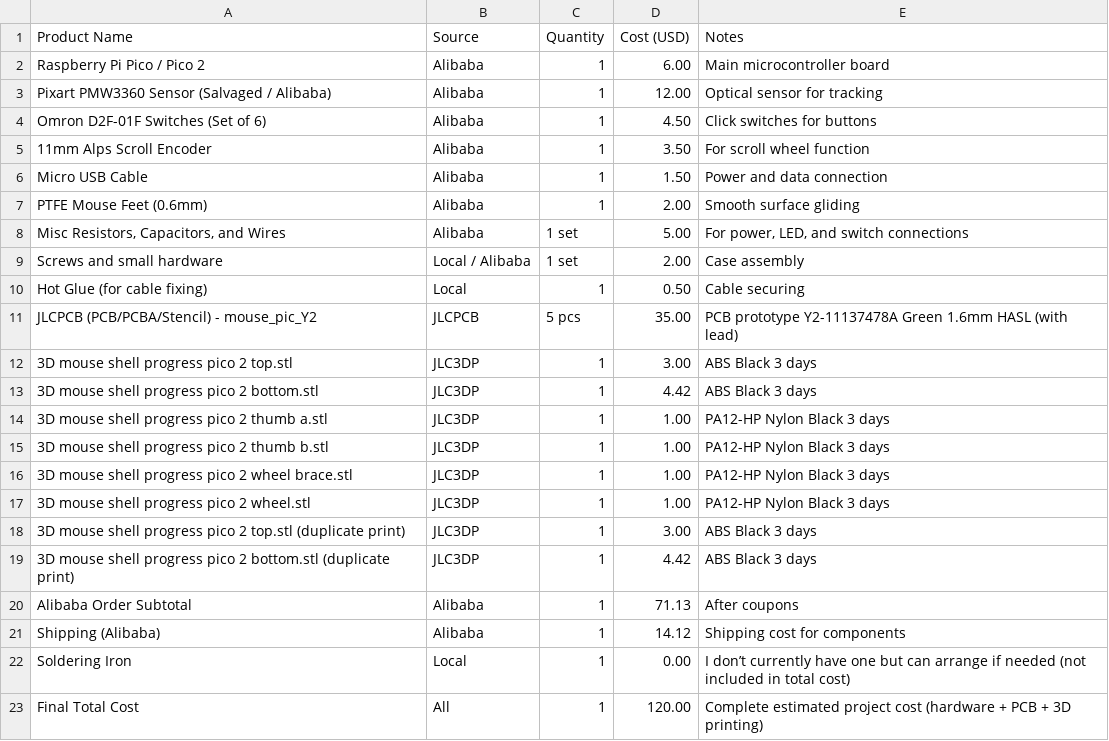
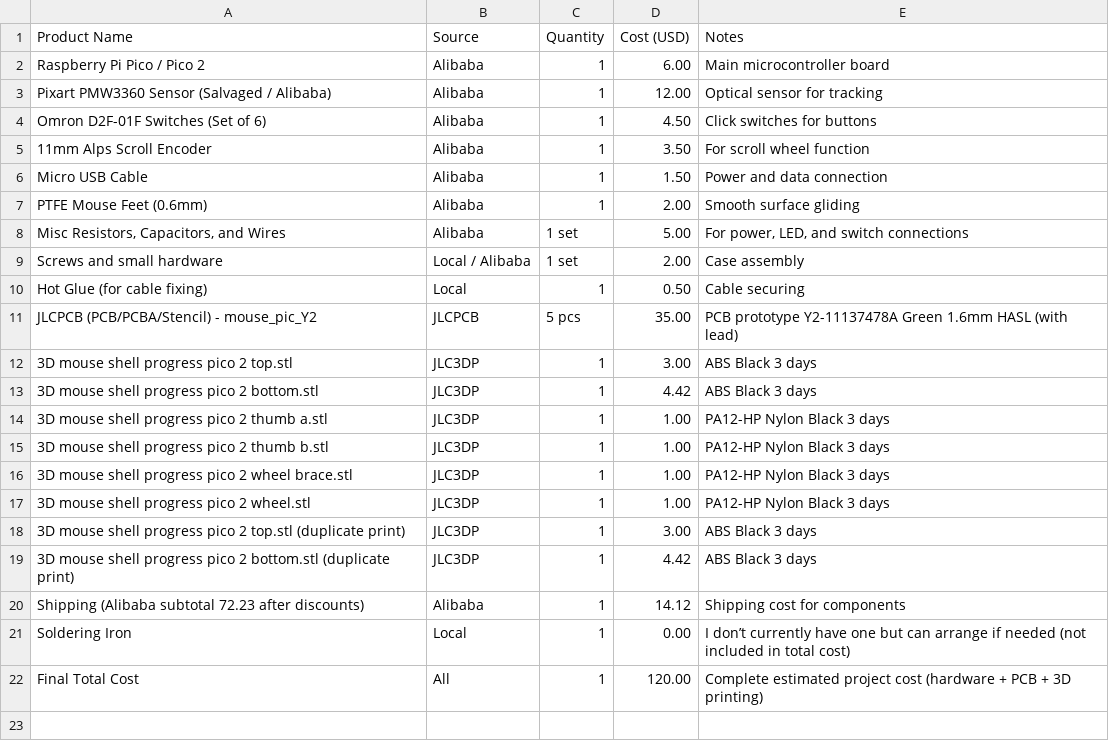
Before and after one commit to Jagrit0711/mouse-, a CSV file: bom.csv, drawn as a sheet.

Commit message:
Update Alibaba order subtotal and shipping description

```diff
--- a/bom.csv
+++ b/bom.csv
@@ -19,4 +19,3 @@ JLCPCB (PCB/PCBA/Stencil) - mouse_pic_Y2,JLCPCB,5 pcs,35.00,PCB prototype Y2-111
 3D mouse shell progress pico 2 bottom.stl (duplicate print),JLC3DP,1,4.42,ABS Black 3 days
-Alibaba Order Subtotal,Alibaba,1,71.13,After coupons
-Shipping (Alibaba),Alibaba,1,14.12,Shipping cost for components
+Shipping (Alibaba subtotal 72.23 after discounts),Alibaba,1,14.12,Shipping cost for components
 Soldering Iron,Local,1,0.00,"I don’t currently have one but can arrange if needed (not included in total cost)"
```
